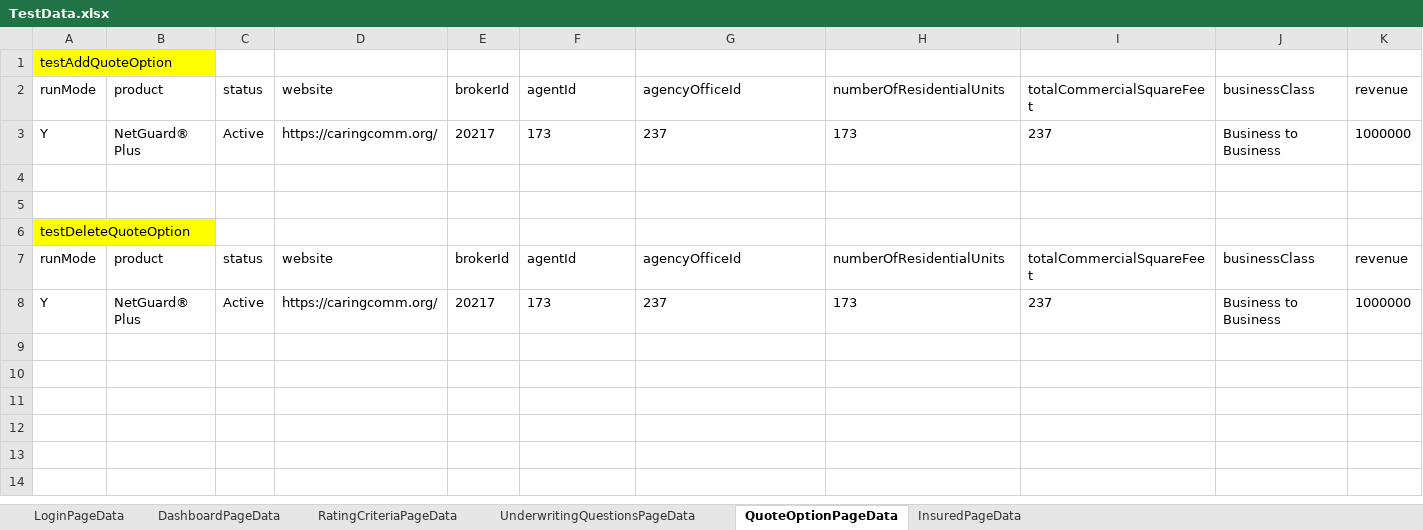
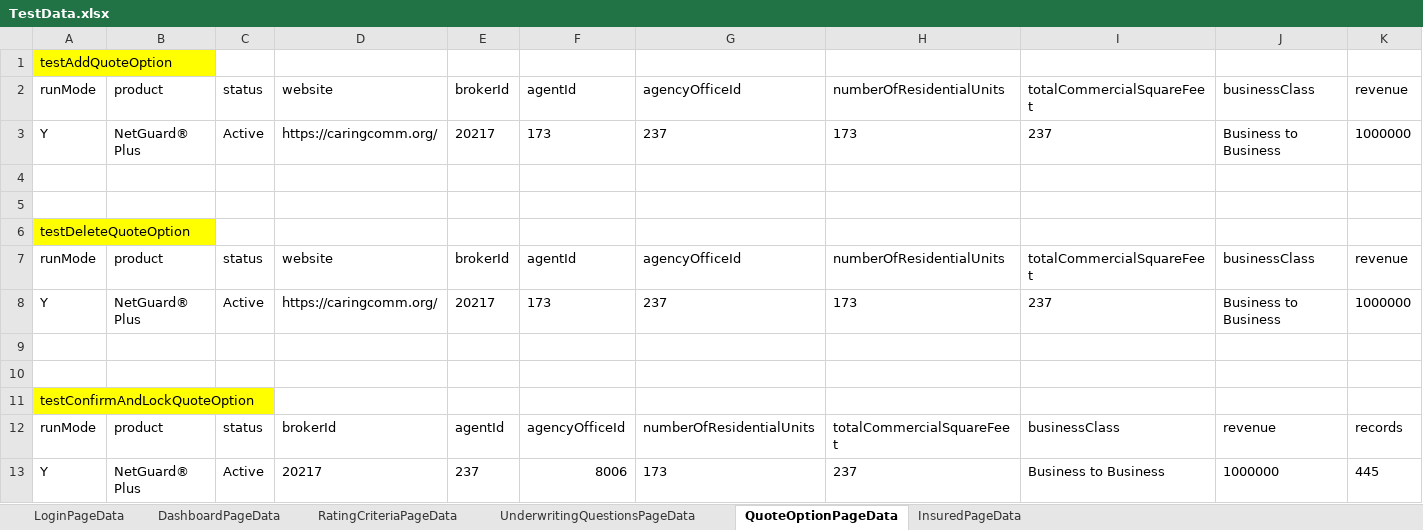
Before and after one commit to aza13/java-selenium-latest, an Excel workbook: src/main/resources/TestData.xlsx, sheet QuoteOptionPageData, drawn as a sheet; only a part is shown; values as stored, in another font and other column widths than the file's, no borders; rows hold the shown columns only; the diff names each change by its address in the sheet, - before the commit and + after, or states it on an @@ line.

Commit message:
fixed issue on confirm and lock

```diff
--- a/src/main/resources/TestData.xlsx (sheet QuoteOptionPageData)
+++ b/src/main/resources/TestData.xlsx (sheet QuoteOptionPageData)
+row 9: (empty)
+row 10: (empty)
+row 11: testConfirmAndLockQuoteOption
+row 12: runMode | product | status | brokerId | agentId | agencyOfficeId | numberOfResidentialUnits | totalCommercialSquareFeet | businessClass | revenue | records
+row 13: Y | NetGuard® Plus | Active | 20217 | 237 | 8006 | 173 | 237 | Business to Business | 1000000 | 445
```
Also changed, not shown: 3 other files.
